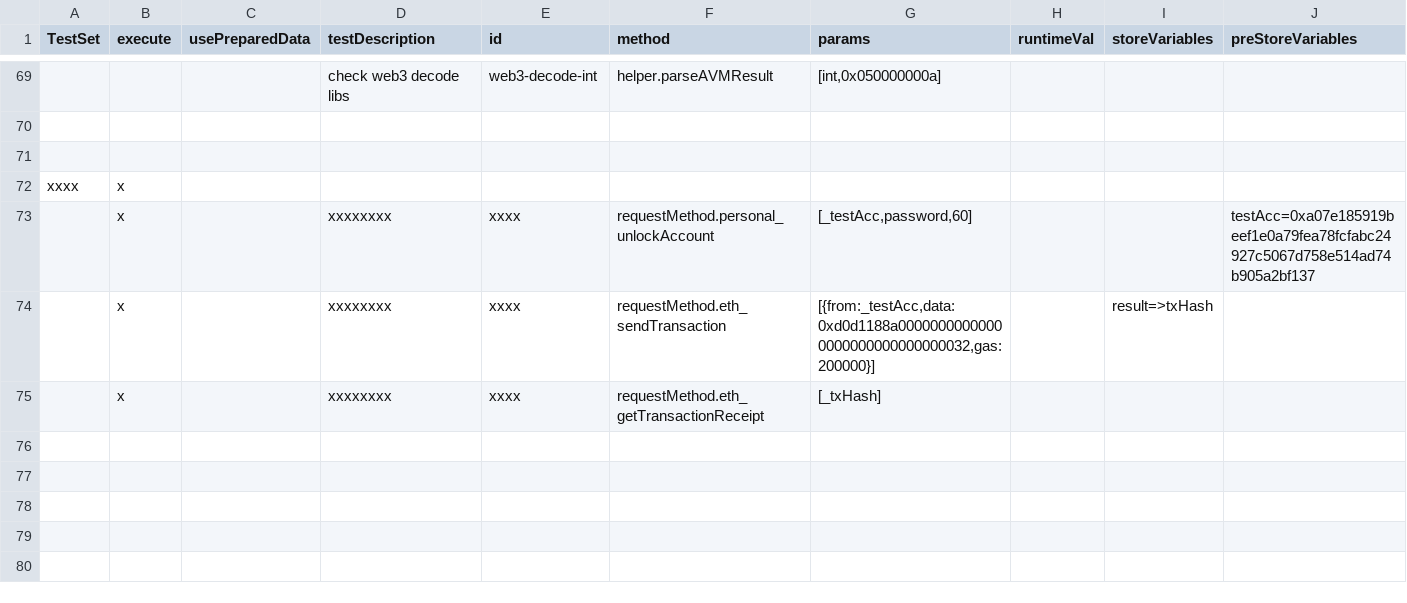
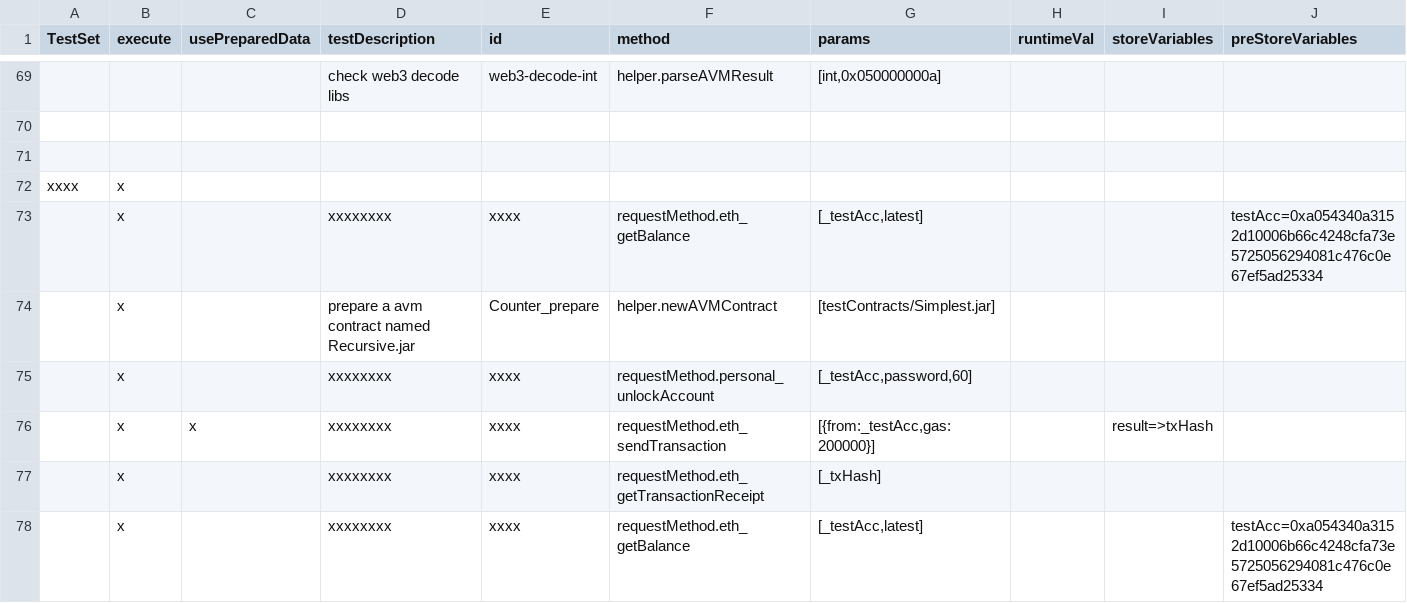
Before and after one commit to makkii-dev/qa-rpc, a TSV file: test_cases/avm_temp_func.tsv, drawn as a sheet; only a part is shown, gaps mark what is left out; addresses are those after the commit; the diff names each change by its address in the sheet, - before the commit and + after, or states it on an @@ line.

```diff
--- a/test_cases/avm_temp_func.tsv
+++ b/test_cases/avm_temp_func.tsv
+row 73:  | x |  | xxxxxxxx | xxxx | requestMethod.eth_getBalance | [_testAcc,latest] |  |  | testAcc=0xa054340a3152d10006b66c4248cfa73e5725056294081c476c0e67ef5ad25334
+row 74:  | x |  | prepare a avm contract named Recursive.jar | Counter_prepare | helper.newAVMContract | [testContracts/Simplest.jar]
-J75 (preStoreVariables): testAcc=0xa07e185919beef1e0a79fea78fcfabc24927c5067d758e514ad74b905a2bf137
+J75 (preStoreVariables): (empty)
-C76 (usePreparedData): (empty)
+C76 (usePreparedData): x
-G76 (params): [{from:_testAcc,data:0xd0d1188a00000000000000000000000000000032,gas:200000}]
+G76 (params): [{from:_testAcc,gas:200000}]
+row 78:  | x |  | xxxxxxxx | xxxx | requestMethod.eth_getBalance | [_testAcc,latest] |  |  | testAcc=0xa054340a3152d10006b66c4248cfa73e5725056294081c476c0e67ef5ad25334
```
Also changed, not shown: 4 other files.
